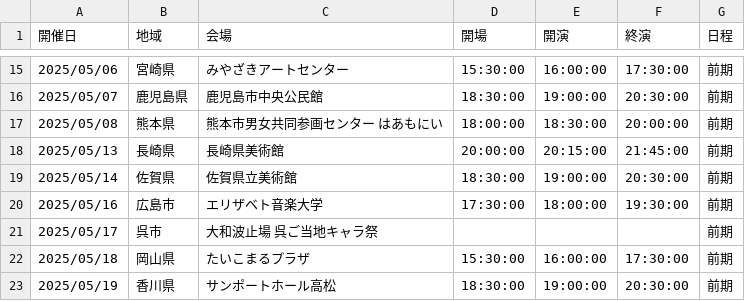
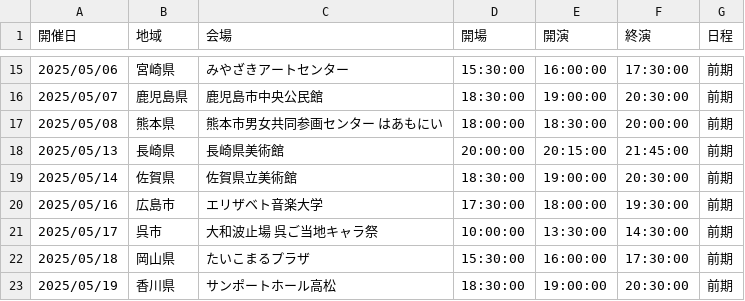
Before and after one commit to Dolphiiiin/ume-timer, a CSV file: events.csv, drawn as a sheet; only a part is shown, gaps mark what is left out.

Commit message:
大和波止場 呉ご当地キャラ祭の時間設定を変更

```diff
--- a/events.csv
+++ b/events.csv
@@ -20,3 +20,3 @@
 2025/05/16,広島市,エリザベト音楽大学,17:30:00,18:00:00,19:30:00,前期
-2025/05/17,呉市,大和波止場 呉ご当地キャラ祭,,,,前期
+2025/05/17,呉市,大和波止場 呉ご当地キャラ祭,10:00:00,13:30:00,14:30:00,前期
 2025/05/18,岡山県,たいこまるプラザ ,15:30:00,16:00:00,17:30:00,前期
```
